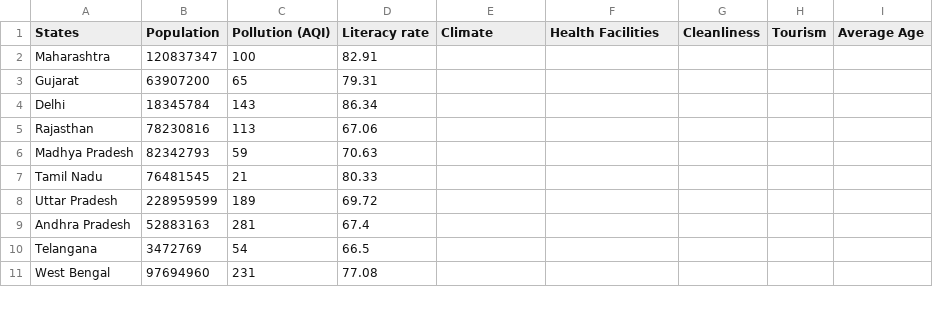
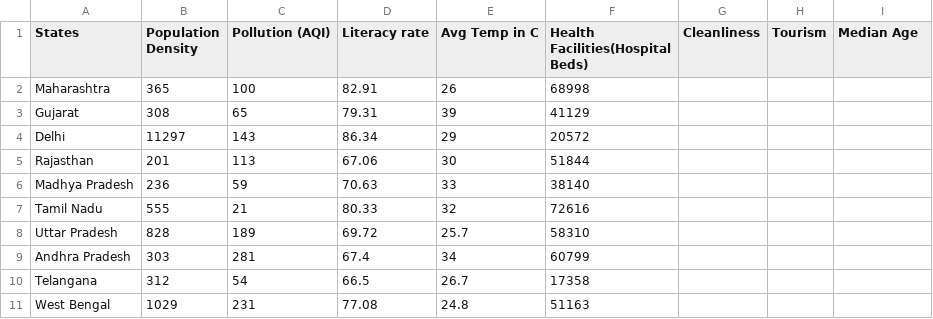
Before and after one commit to kamna-amity/CovidAnalyzerIndia, a CSV file: app/src/main/assets/stateInformation.csv, drawn as a sheet; only a part is shown; the diff covers the shown part only.

```diff
--- a/app/src/main/assets/stateInformation.csv
+++ b/app/src/main/assets/stateInformation.csv
@@ -1,11 +1,11 @@
-States,Population,Pollution (AQI),Literacy rate,Climate,Health Facilities,Cleanliness,Tourism,Average Age
-Maharashtra,120837347,100,82.91,,,,,
-Gujarat,63907200,65,79.31,,,,,
-Delhi,18345784,143,86.34,,,,,
-Rajasthan,78230816,113,67.06,,,,,
-Madhya Pradesh,82342793,59,70.63,,,,,
-Tamil Nadu,76481545,21,80.33,,,,,
-Uttar Pradesh,228959599,189,69.72,,,,,
-Andhra Pradesh,52883163,281,67.4,,,,,
-Telangana,3472769,54,66.5,,,,,
-West Bengal,97694960,231,77.08,,,,,
+States,Population Density,Pollution (AQI),Literacy rate,Avg Temp in C,Health Facilities(Hospital Beds),Cleanliness,Tourism,Median Age
+Maharashtra,365,100,82.91,26,68998,,,
+Gujarat,308,65,79.31,39,41129,,,
+Delhi,11297,143,86.34,29,20572,,,
+Rajasthan,201,113,67.06,30,51844,,,
+Madhya Pradesh,236,59,70.63,33,38140,,,
+Tamil Nadu,555,21,80.33,32,72616,,,
+Uttar Pradesh,828,189,69.72,25.7,58310,,,
+Andhra Pradesh,303,281,67.4,34,60799,,,
+Telangana,312,54,66.5,26.7,17358,,,
+West Bengal,1029,231,77.08,24.8,51163,,,
```
Also changed, not shown: 4 added rows, 1 removed row and 64 edited cells elsewhere in this file, 29 other files.
